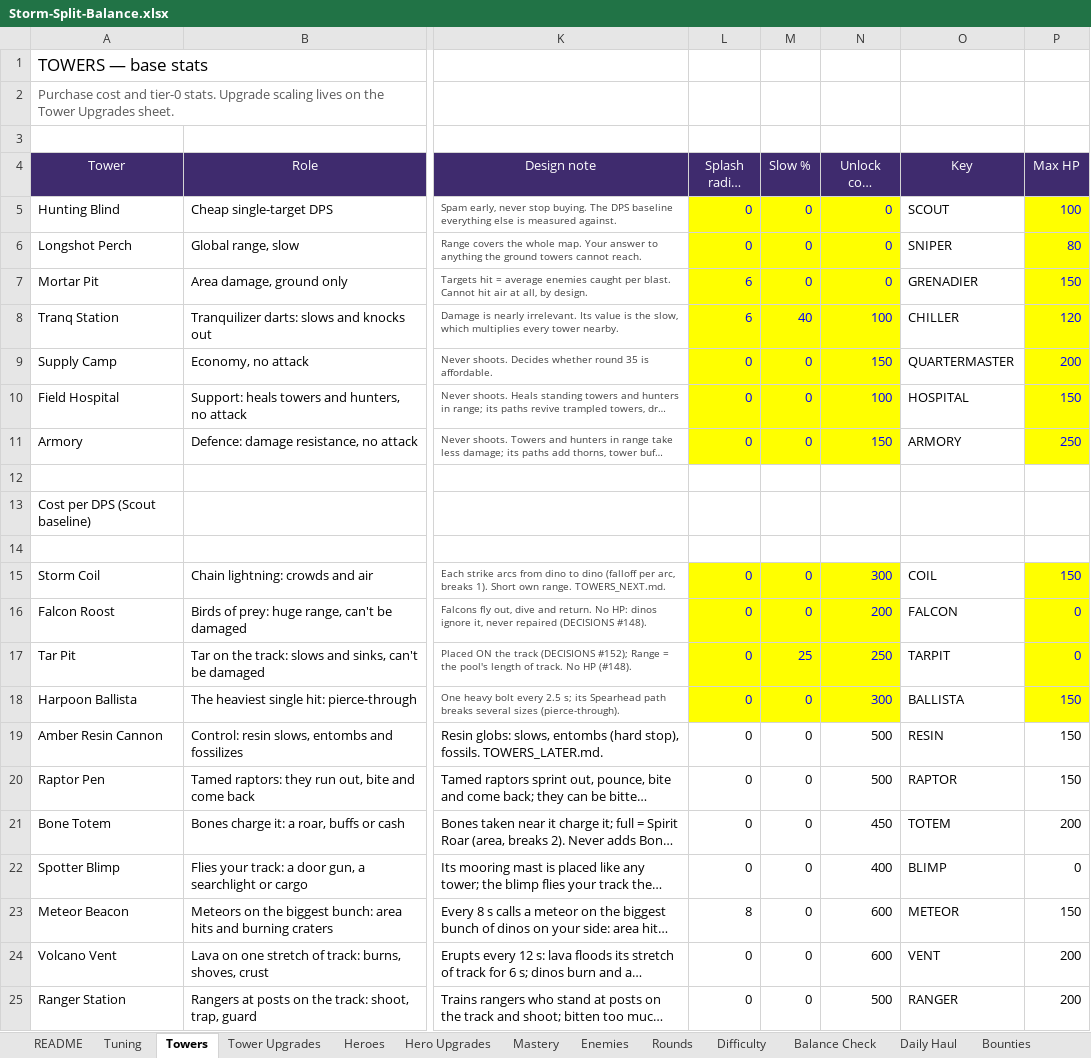
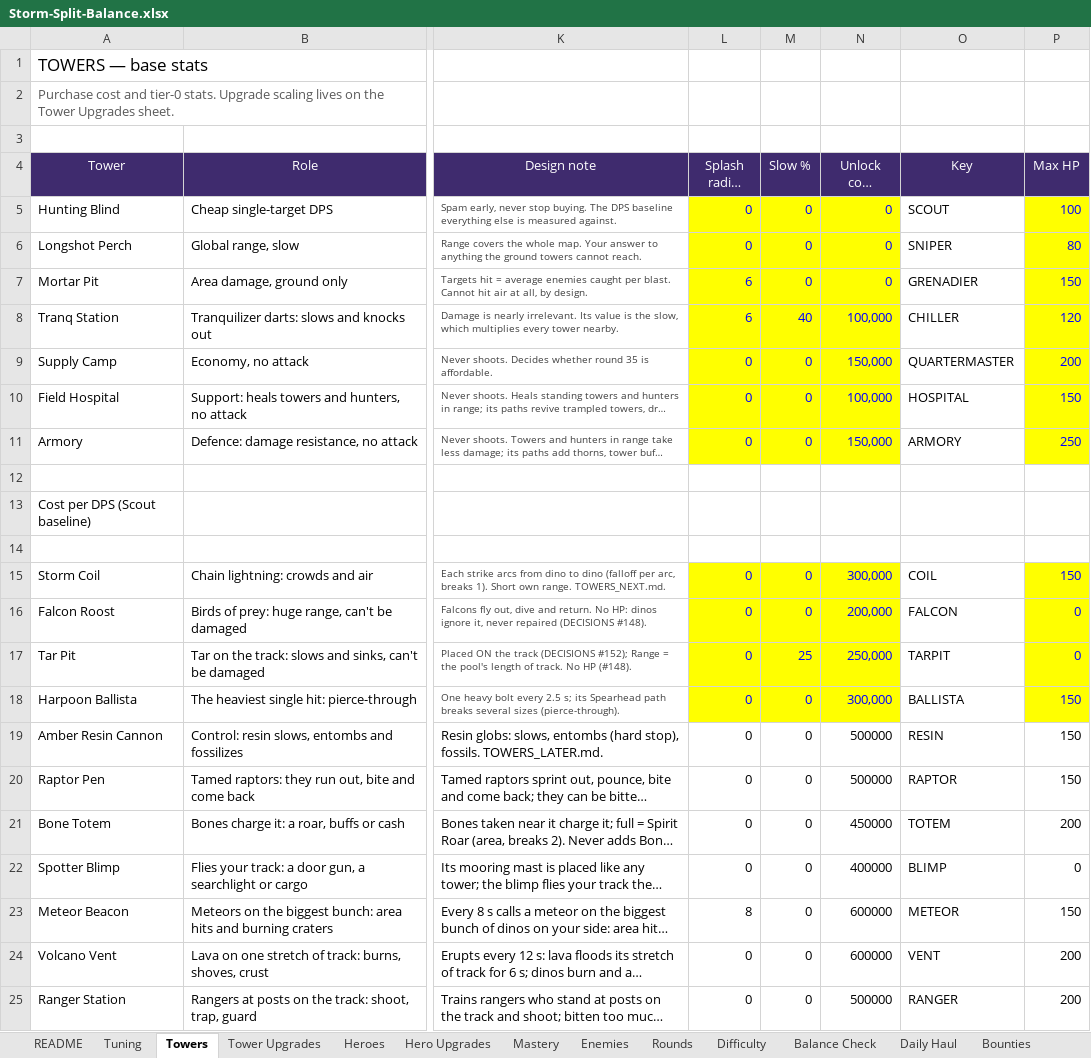
Before and after one commit to BigJover/storm-split, an Excel workbook: Storm-Split-Balance.xlsx, sheet Towers, drawn as a sheet; only a part is shown, gaps mark what is left out; long unchanged cells end in …; values as stored, in another font and other column widths than the file's, no borders; the diff names each change by its address in the sheet, - before the commit and + after, or states it on an @@ line.

```diff
--- a/Storm-Split-Balance.xlsx (sheet Towers)
+++ b/Storm-Split-Balance.xlsx (sheet Towers)
-N8 (Unlock cost (amber)): 100
+N8 (Unlock cost (amber)): 100,000
-N9 (Unlock cost (amber)): 150
+N9 (Unlock cost (amber)): 150,000
-N10 (Unlock cost (amber)): 100
+N10 (Unlock cost (amber)): 100,000
-N11 (Unlock cost (amber)): 150
+N11 (Unlock cost (amber)): 150,000
-N15 (Unlock cost (amber)): 300
+N15 (Unlock cost (amber)): 300,000
-N16 (Unlock cost (amber)): 200
+N16 (Unlock cost (amber)): 200,000
-N17 (Unlock cost (amber)): 250
+N17 (Unlock cost (amber)): 250,000
-N18 (Unlock cost (amber)): 300
+N18 (Unlock cost (amber)): 300,000
-N19:N20 (Unlock cost (amber)): 500
+N19:N20 (Unlock cost (amber)): 500000
-N21 (Unlock cost (amber)): 450
+N21 (Unlock cost (amber)): 450000
-N22 (Unlock cost (amber)): 400
+N22 (Unlock cost (amber)): 400000
-N23:N24 (Unlock cost (amber)): 600
+N23:N24 (Unlock cost (amber)): 600000
-N25 (Unlock cost (amber)): 500
+N25 (Unlock cost (amber)): 500000
```
Also changed, not shown: sheet Bounties, sheet Mastery, sheet Tuning, sheet Daily Haul, sheet Difficulty, sheet Heroes, 40 other files.
